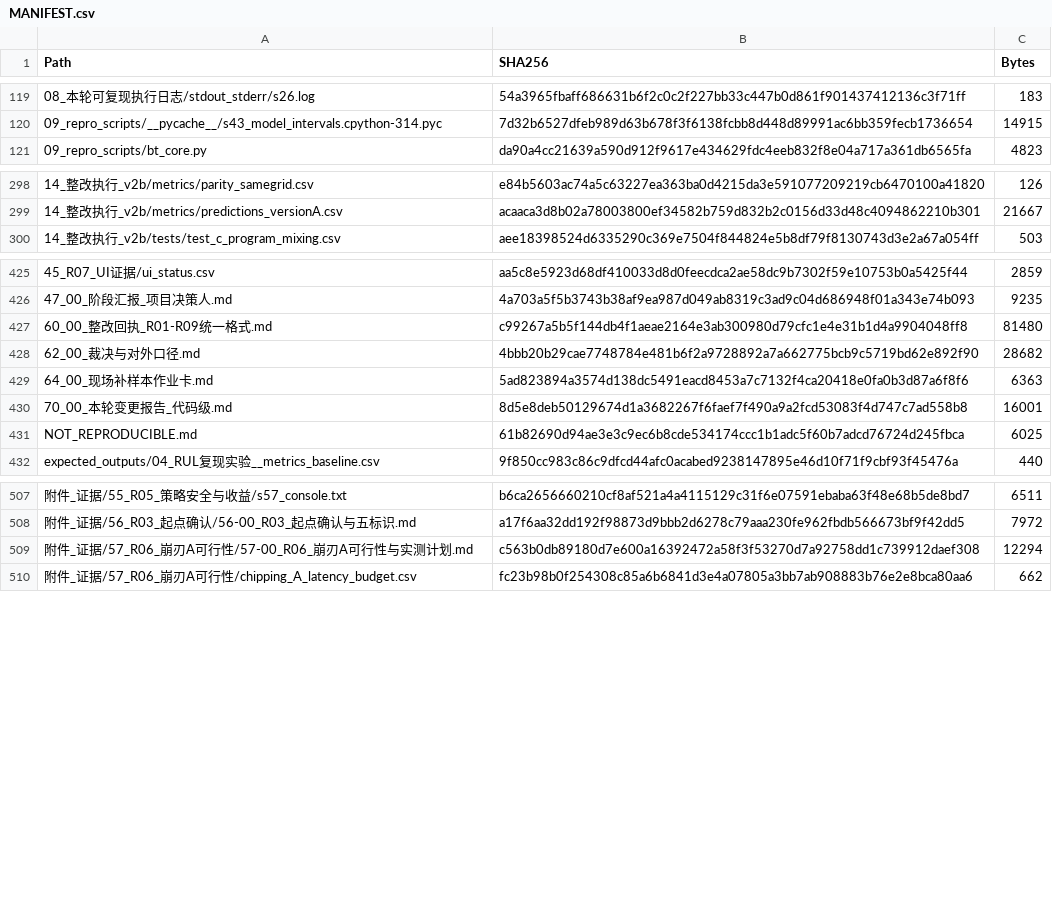
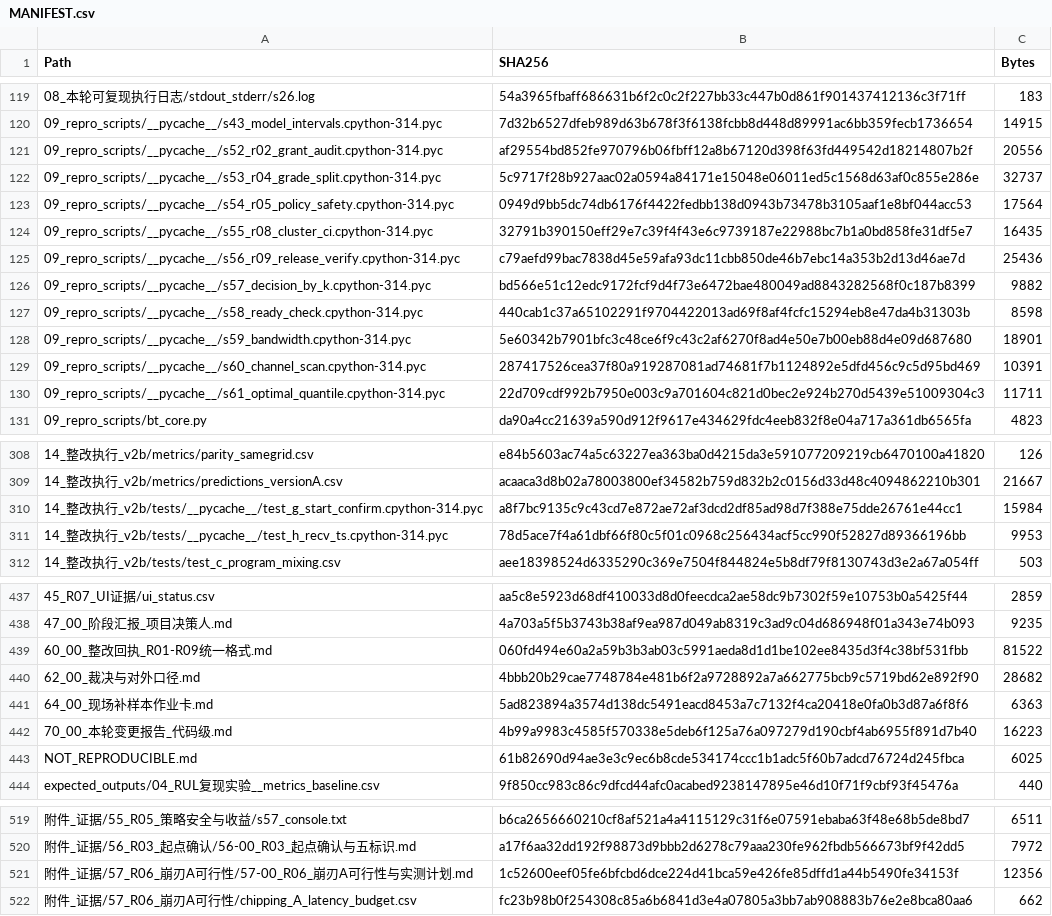
Before and after one commit to linzhao126/daoju, a CSV file: 20261027/01_交付清单与版本指纹/MANIFEST.csv, drawn as a sheet; only a part is shown, gaps mark what is left out; addresses are those after the commit; the diff covers the shown part only; the diff names each change by its address in the sheet, - before the commit and + after, or states it on an @@ line.

```diff
--- a/20261027/01_交付清单与版本指纹/MANIFEST.csv
+++ b/20261027/01_交付清单与版本指纹/MANIFEST.csv
+row 121: 09_repro_scripts/__pycache__/s52_r02_grant_audit.cpython-314.pyc | af29554bd852fe970796b06fbff12a8b67120d398f63fd449542d18214807b2f | 20556
+row 122: 09_repro_scripts/__pycache__/s53_r04_grade_split.cpython-314.pyc | 5c9717f28b927aac02a0594a84171e15048e06011ed5c1568d63af0c855e286e | 32737
+row 123: 09_repro_scripts/__pycache__/s54_r05_policy_safety.cpython-314.pyc | 0949d9bb5dc74db6176f4422fedbb138d0943b73478b3105aaf1e8bf044acc53 | 17564
+row 124: 09_repro_scripts/__pycache__/s55_r08_cluster_ci.cpython-314.pyc | 32791b390150eff29e7c39f4f43e6c9739187e22988bc7b1a0bd858fe31df5e7 | 16435
+row 125: 09_repro_scripts/__pycache__/s56_r09_release_verify.cpython-314.pyc | c79aefd99bac7838d45e59afa93dc11cbb850de46b7ebc14a353b2d13d46ae7d | 25436
+row 126: 09_repro_scripts/__pycache__/s57_decision_by_k.cpython-314.pyc | bd566e51c12edc9172fcf9d4f73e6472bae480049ad8843282568f0c187b8399 | 9882
+row 127: 09_repro_scripts/__pycache__/s58_ready_check.cpython-314.pyc | 440cab1c37a65102291f9704422013ad69f8af4fcfc15294eb8e47da4b31303b | 8598
+row 128: 09_repro_scripts/__pycache__/s59_bandwidth.cpython-314.pyc | 5e60342b7901bfc3c48ce6f9c43c2af6270f8ad4e50e7b00eb88d4e09d687680 | 18901
+row 129: 09_repro_scripts/__pycache__/s60_channel_scan.cpython-314.pyc | 287417526cea37f80a919287081ad74681f7b1124892e5dfd456c9c5d95bd469 | 10391
+row 130: 09_repro_scripts/__pycache__/s61_optimal_quantile.cpython-314.pyc | 22d709cdf992b7950e003c9a701604c821d0bec2e924b270d5439e51009304c3 | 11711
+row 310: 14_整改执行_v2b/tests/__pycache__/test_g_start_confirm.cpython-314.pyc | a8f7bc9135c9c43cd7e872ae72af3dcd2df85ad98d7f388e75dde26761e44cc1 | 15984
+row 311: 14_整改执行_v2b/tests/__pycache__/test_h_recv_ts.cpython-314.pyc | 78d5ace7f4a61dbf66f80c5f01c0968c256434acf5cc990f52827d89366196bb | 9953
-B439 (SHA256): c99267a5b5f144db4f1aeae2164e3ab300980d79cfc1e4e31b1d4a9904048ff8
+B439 (SHA256): 060fd494e60a2a59b3b3ab03c5991aeda8d1d1be102ee8435d3f4c38bf531fbb
-C439 (Bytes): 81480
+C439 (Bytes): 81522
-B442 (SHA256): 8d5e8deb50129674d1a3682267f6faef7f490a9a2fcd53083f4d747c7ad558b8
+B442 (SHA256): 4b99a9983c4585f570338e5deb6f125a76a097279d190cbf4ab6955f891d7b40
-C442 (Bytes): 16001
+C442 (Bytes): 16223
-B521 (SHA256): c563b0db89180d7e600a16392472a58f3f53270d7a92758dd1c739912daef308
+B521 (SHA256): 1c52600eef05fe6bfcbd6dce224d41bca59e426fe85dffd1a44b5490fe34153f
-C521 (Bytes): 12294
+C521 (Bytes): 12356
```
Also changed, not shown: 1 edited cell elsewhere in this file, 4 other files.
